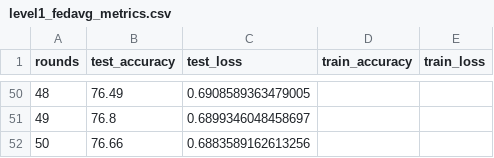
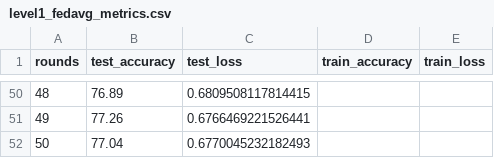
Before and after one commit to prof-tcsmith/CAAC-FL, a CSV file: experiments/level1_fundamentals/results/level1_fedavg_metrics.csv, drawn as a sheet; only a part is shown, gaps mark what is left out; the diff covers the shown part only.

```diff
--- a/experiments/level1_fundamentals/results/level1_fedavg_metrics.csv
+++ b/experiments/level1_fundamentals/results/level1_fedavg_metrics.csv
@@ -50,3 +50,3 @@ rounds,test_accuracy,test_loss,train_accuracy,train_loss
-48,76.49,0.6908589363479005,,
-49,76.8,0.6899346048458697,,
-50,76.66,0.6883589162613256,,
+48,76.89,0.6809508117814415,,
+49,77.26,0.6766469221526441,,
+50,77.04,0.6770045232182493,,
```
Also changed, not shown: 95 edited cells elsewhere in this file, experiments/level1_fundamentals/results/level1_comparison.csv, experiments/level1_fundamentals/results/level1_fedmedian_metrics.csv, 31 other files.
